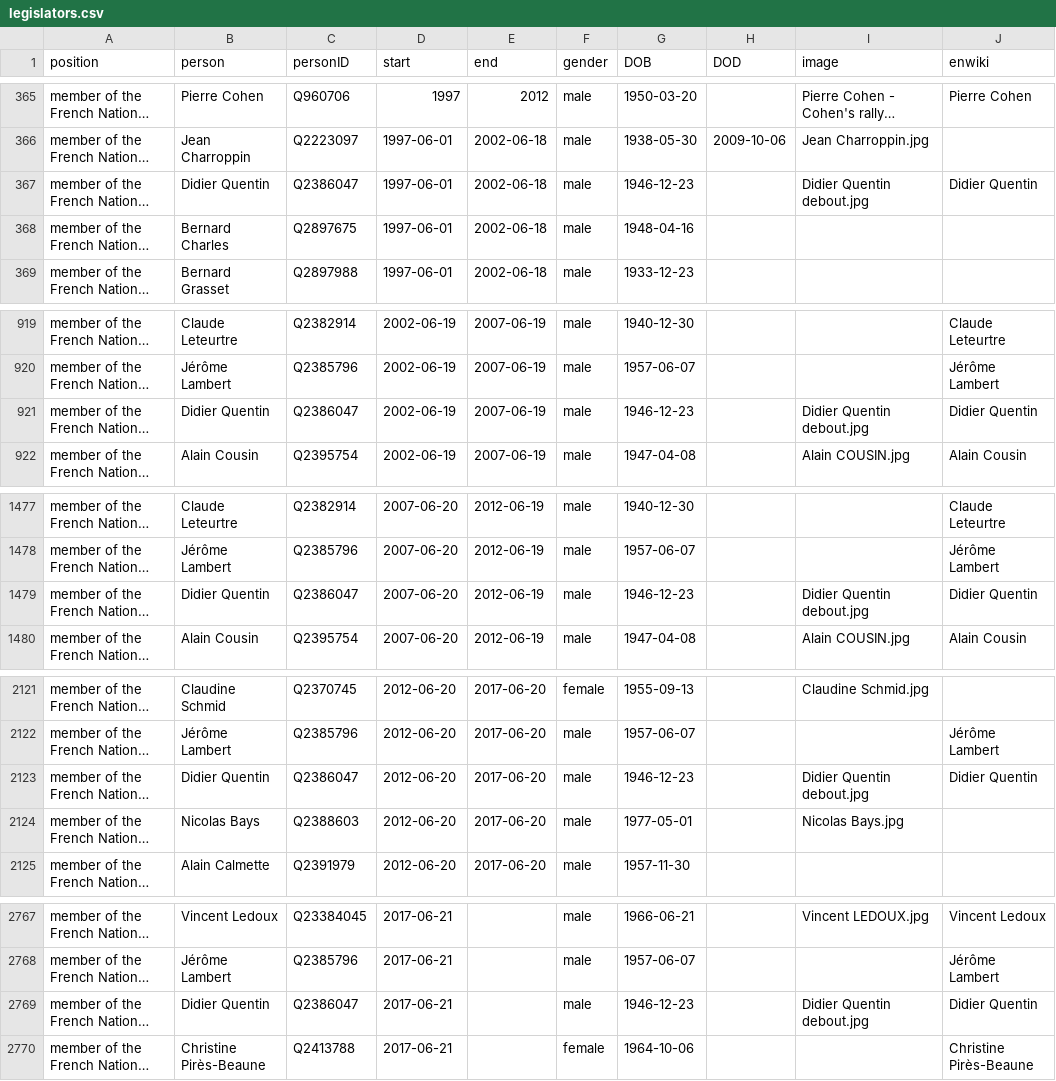
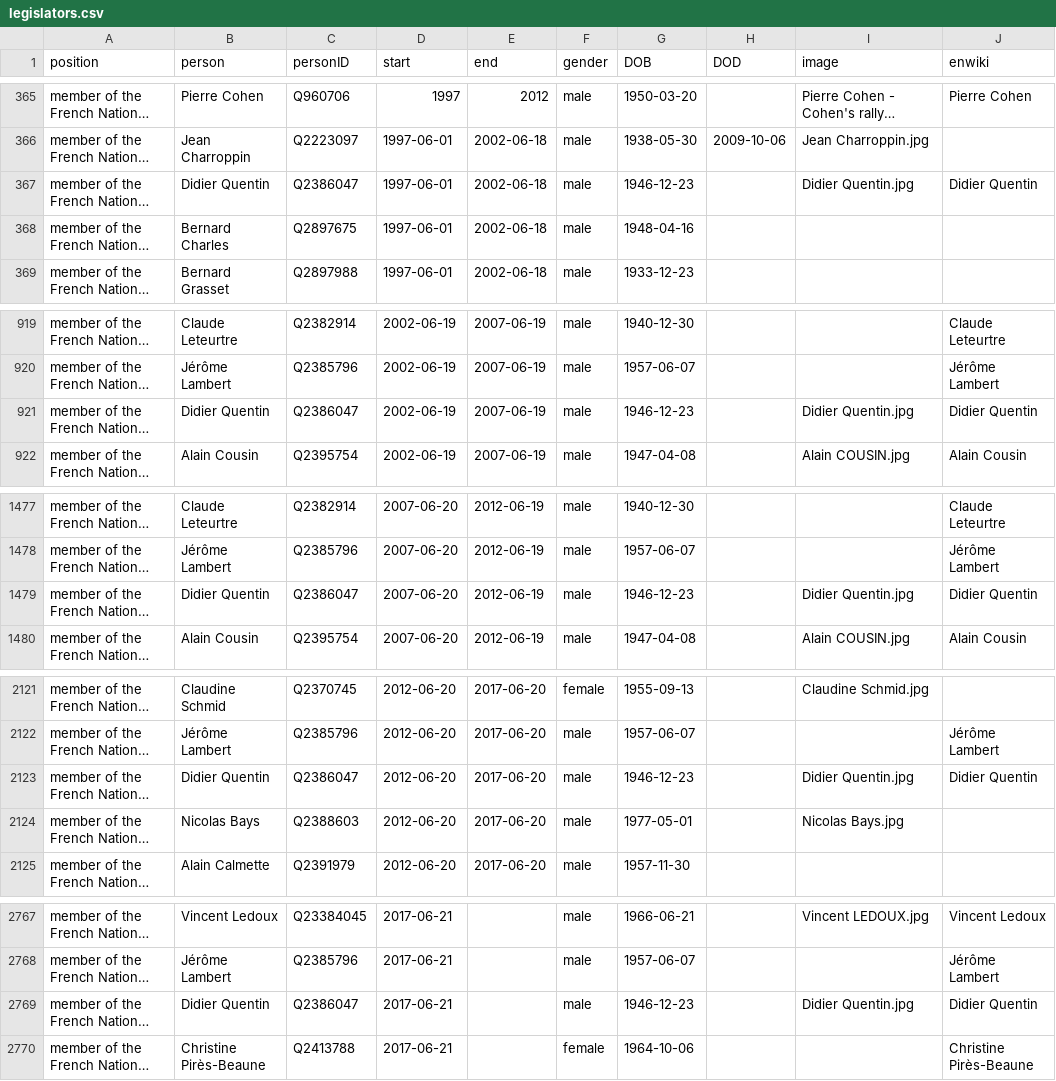
Before and after one commit to every-politician-scrapers/france-cabinet, a CSV file: html/legislators.csv, drawn as a sheet; only a part is shown, gaps mark what is left out; long unchanged cells end in …; the diff names each change by its address in the sheet, - before the commit and + after, or states it on an @@ line.

Commit message:
PCB update

```diff
--- a/html/legislators.csv
+++ b/html/legislators.csv
-I367 (image): Didier Quentin debout.jpg
+I367 (image): Didier Quentin.jpg
-I921 (image): Didier Quentin debout.jpg
+I921 (image): Didier Quentin.jpg
-I1479 (image): Didier Quentin debout.jpg
+I1479 (image): Didier Quentin.jpg
-I2123 (image): Didier Quentin debout.jpg
+I2123 (image): Didier Quentin.jpg
-I2769 (image): Didier Quentin debout.jpg
+I2769 (image): Didier Quentin.jpg
```
